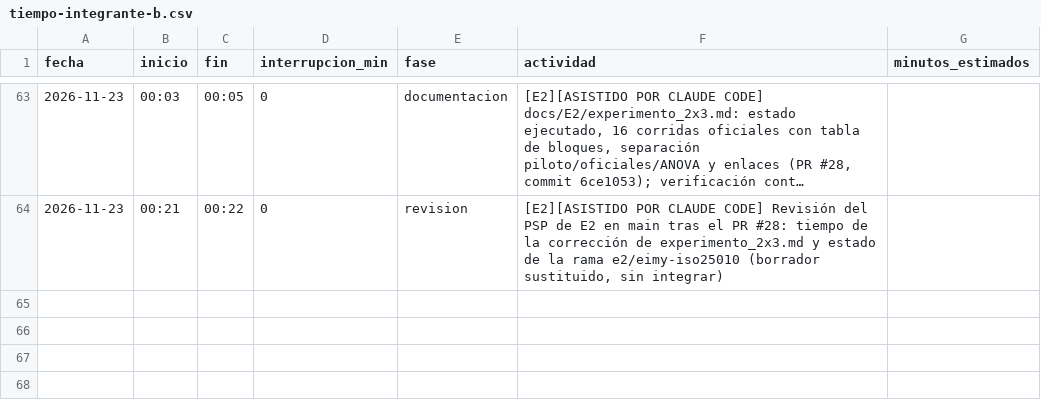
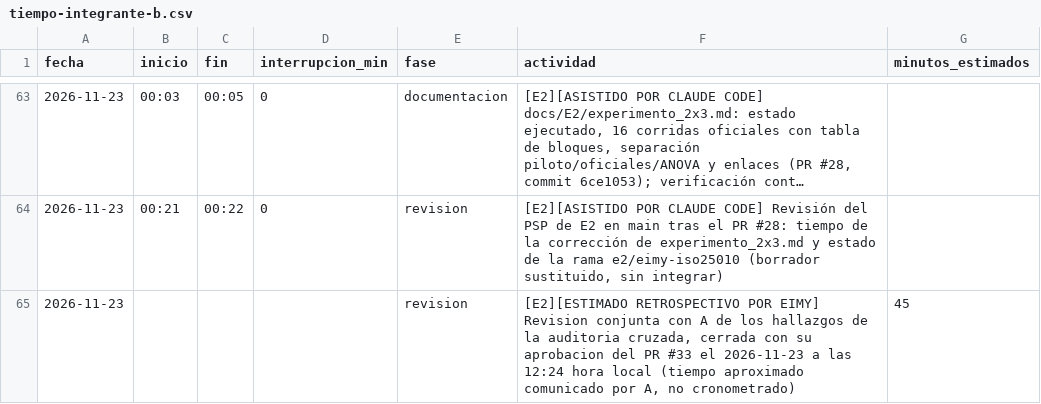
Before and after one commit to Leslie581/tdl-turistico-colima, a CSV file: calidad/tiempo-integrante-b.csv, drawn as a sheet; only a part is shown, gaps mark what is left out; long unchanged cells end in ….

```diff
--- a/calidad/tiempo-integrante-b.csv
+++ b/calidad/tiempo-integrante-b.csv
@@ -64 +64,2 @@ fecha,inicio,fin,interrupcion_min,fase,actividad,minutos_estimados
 2026-11-23,00:21,00:22,0,revision,"[E2][ASISTIDO POR CLAUDE CODE] Revisión del PSP de E2 en main tras el PR #28: tiempo de la corrección de experimento_2x3.md y estado de la rama e2/eimy-iso25010 (borrador sustituido, sin integrar)",
+2026-11-23,,,,revision,"[E2][ESTIMADO RETROSPECTIVO POR EIMY] Revision conjunta con A de los hallazgos de la auditoria cruzada, cerrada con su aprobacion del PR #33 el 2026-11-23 a las 12:24 hora local (tiempo aproximado comunicado por A, no cronometrado)",45
```
Also changed, not shown: calidad/tiempo-integrante-a.csv, 6 other files.
